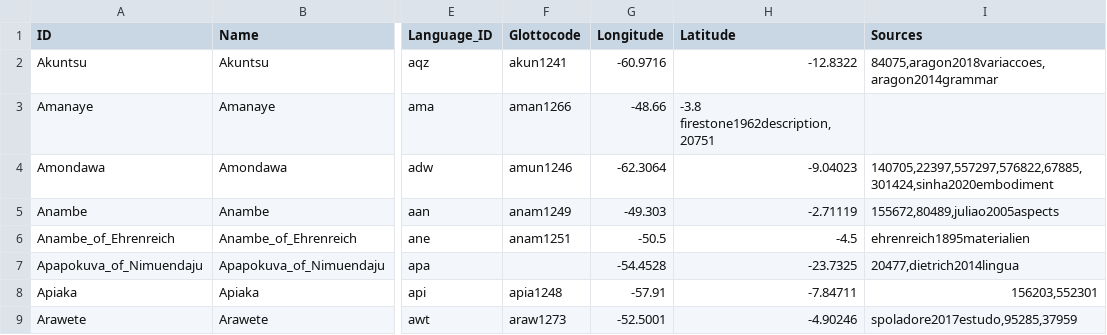
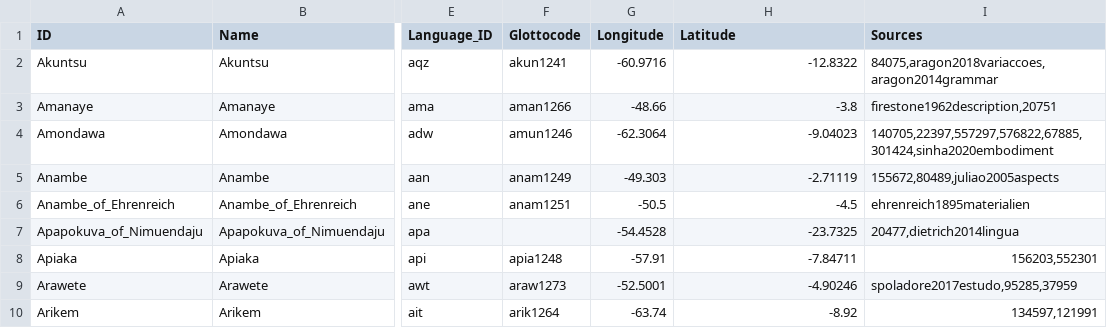
Before and after one commit to tupian-language-resources/tuled, a TSV file: etc/languages.tsv, drawn as a sheet; only a part is shown, gaps mark what is left out; the shorter side is filled out with more unchanged rows; the diff names each change by its address in the sheet, - before the commit and + after, or states it on an @@ line.

Commit message:
Update languages.tsv

```diff
--- a/etc/languages.tsv
+++ b/etc/languages.tsv
-H3 (Latitude): -3.8 firestone1962description,20751
+H3 (Latitude): -3.8
-I3 (Sources): (empty)
+I3 (Sources): firestone1962description,20751
```
